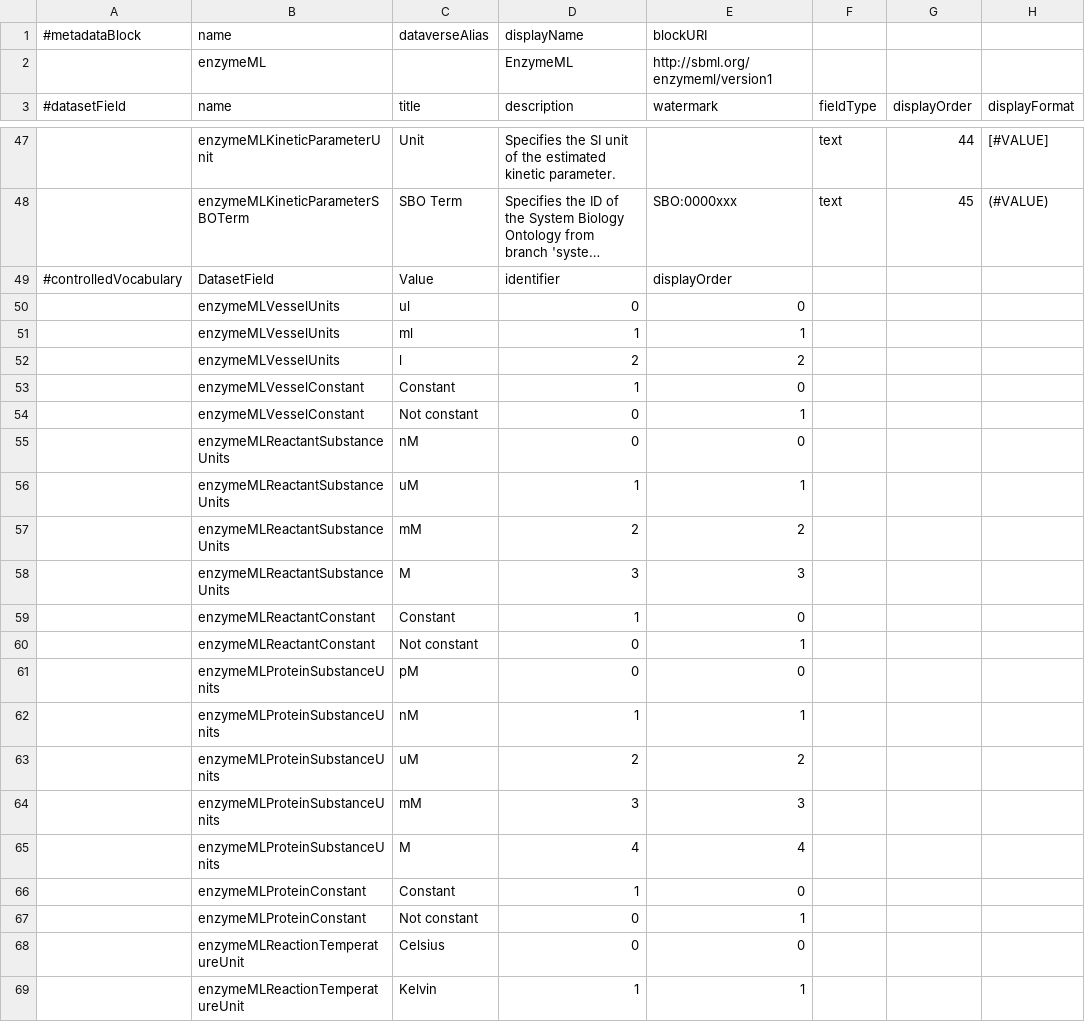
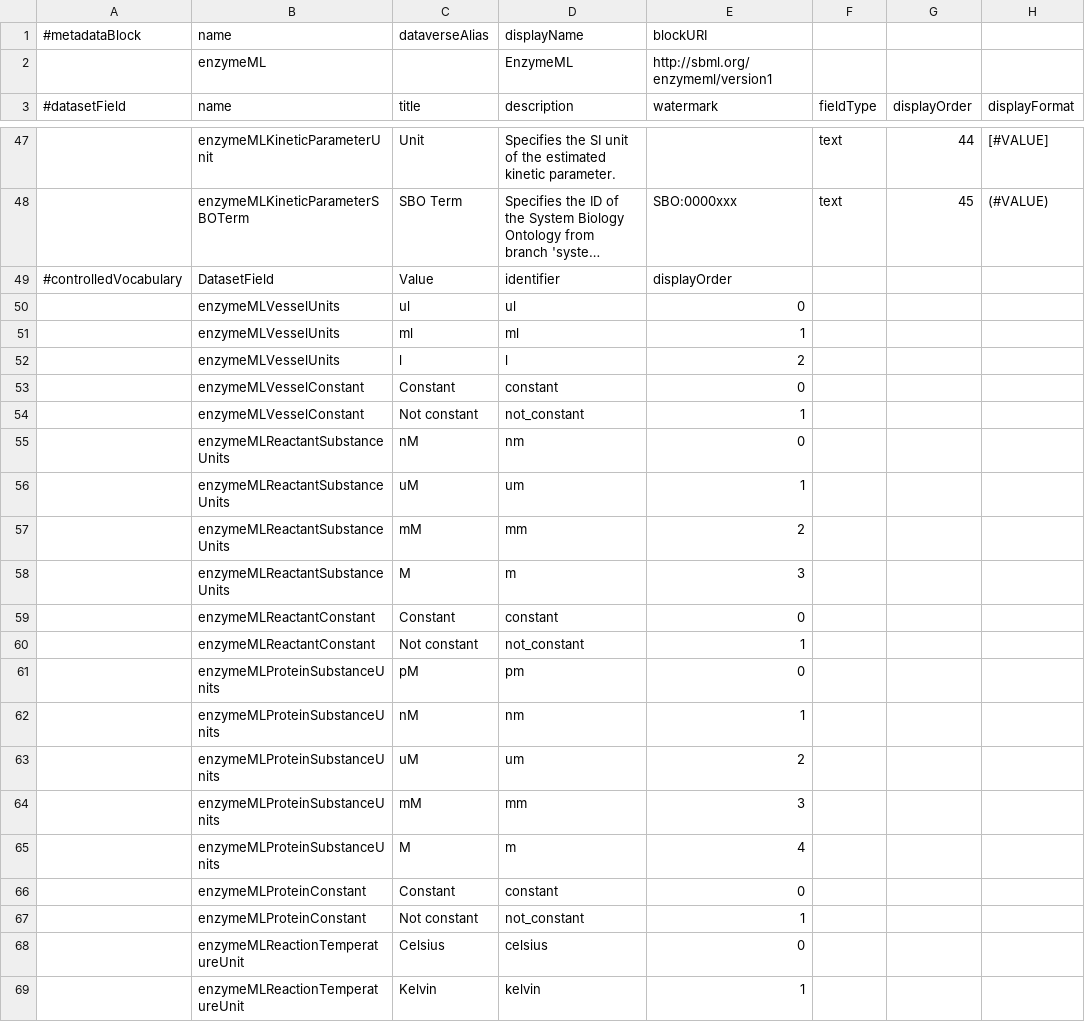
Before and after one commit to izus-fokus/darus-metadata-blocks, a TSV file: EnzymeML.tsv, drawn as a sheet; only a part is shown, gaps mark what is left out; long unchanged cells end in …; the diff names each change by its address in the sheet, - before the commit and + after, or states it on an @@ line.

```diff
--- a/EnzymeML.tsv
+++ b/EnzymeML.tsv
-D50 (description): 0
+D50 (description): ul
-D51 (description): 1
+D51 (description): ml
-D52 (description): 2
+D52 (description): l
-D53 (description): 1
+D53 (description): constant
-D54 (description): 0
+D54 (description): not_constant
-D55 (description): 0
+D55 (description): nm
-D56 (description): 1
+D56 (description): um
-D57 (description): 2
+D57 (description): mm
-D58 (description): 3
+D58 (description): m
-D59 (description): 1
+D59 (description): constant
-D60 (description): 0
+D60 (description): not_constant
-D61 (description): 0
+D61 (description): pm
-D62 (description): 1
+D62 (description): nm
-D63 (description): 2
+D63 (description): um
-D64 (description): 3
+D64 (description): mm
-D65 (description): 4
+D65 (description): m
-D66 (description): 1
+D66 (description): constant
-D67 (description): 0
+D67 (description): not_constant
-D68 (description): 0
+D68 (description): celsius
-D69 (description): 1
+D69 (description): kelvin
```
Also changed, not shown: EngMetaDataverse.tsv, archival.tsv, 5 other files.
